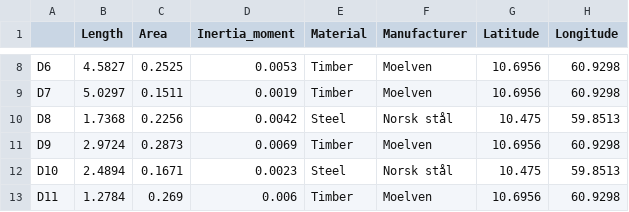
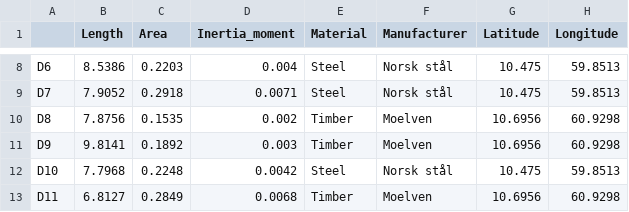
Before and after one commit to marcinluczkowski/structuralCircle, a CSV file: CSV/pdf_demand.csv, drawn as a sheet; only a part is shown, gaps mark what is left out; the diff covers the shown part only; the diff names each change by its address in the sheet, - before the commit and + after, or states it on an @@ line.

```diff
--- a/CSV/pdf_demand.csv
+++ b/CSV/pdf_demand.csv
-B8 (Length): 4.5827
+B8 (Length): 8.5386
-C8 (Area): 0.2525
+C8 (Area): 0.2203
-D8 (Inertia_moment): 0.0053
+D8 (Inertia_moment): 0.004
-E8:E9 (Material): Timber
+E8:E9 (Material): Steel
-F8:F9 (Manufacturer): Moelven
+F8:F9 (Manufacturer): Norsk stål
-G8:G9 (Latitude): 10.6956
+G8:G9 (Latitude): 10.475
-H8:H9 (Longitude): 60.9298
+H8:H9 (Longitude): 59.8513
-B9 (Length): 5.0297
+B9 (Length): 7.9052
-C9 (Area): 0.1511
+C9 (Area): 0.2918
-D9 (Inertia_moment): 0.0019
+D9 (Inertia_moment): 0.0071
-B10 (Length): 1.7368
+B10 (Length): 7.8756
-C10 (Area): 0.2256
+C10 (Area): 0.1535
-D10 (Inertia_moment): 0.0042
+D10 (Inertia_moment): 0.002
-E10 (Material): Steel
+E10 (Material): Timber
-F10 (Manufacturer): Norsk stål
+F10 (Manufacturer): Moelven
-G10 (Latitude): 10.475
+G10 (Latitude): 10.6956
-H10 (Longitude): 59.8513
+H10 (Longitude): 60.9298
-B11 (Length): 2.9724
+B11 (Length): 9.8141
-C11 (Area): 0.2873
+C11 (Area): 0.1892
-D11 (Inertia_moment): 0.0069
+D11 (Inertia_moment): 0.003
-B12 (Length): 2.4894
+B12 (Length): 7.7968
-C12 (Area): 0.1671
+C12 (Area): 0.2248
-D12 (Inertia_moment): 0.0023
+D12 (Inertia_moment): 0.0042
-B13 (Length): 1.2784
+B13 (Length): 6.8127
-C13 (Area): 0.269
+C13 (Area): 0.2849
-D13 (Inertia_moment): 0.006
+D13 (Inertia_moment): 0.0068
```
Also changed, not shown: 78 edited cells elsewhere in this file, CSV/pdf_supply.csv, 4 other files.
